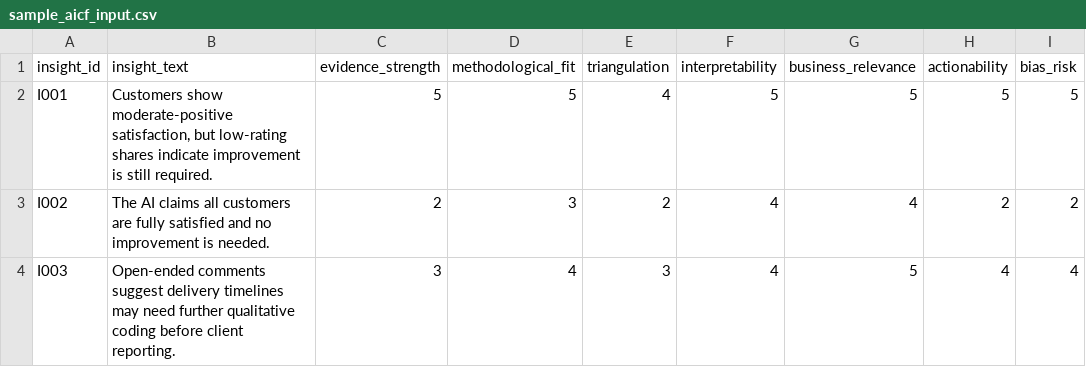
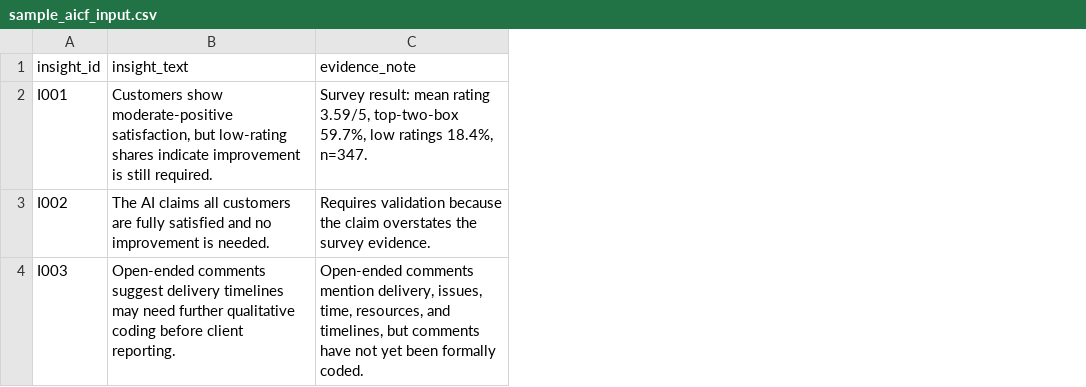
Before and after one commit to aasthagit2025/aicfapp, a CSV file: sample_aicf_input.csv, drawn as a sheet; removed rows and columns are numbered as before the commit, all else as after; the diff names each change by its address in the sheet, - before the commit and + after, or states it on an @@ line.

```diff
--- a/sample_aicf_input.csv
+++ b/sample_aicf_input.csv
-column C (evidence_strength), rows 2-4: 5 | 2 | 3
-column D (methodological_fit), rows 2-4: 5 | 3 | 4
-column E (triangulation), rows 2-4: 4 | 2 | 3
-column F (interpretability), rows 2-4: 5 | 4 | 4
-column G (business_relevance), rows 2-4: 5 | 4 | 5
-column H (actionability), rows 2-4: 5 | 2 | 4
-column I (bias_risk), rows 2-4: 5 | 2 | 4
+column C (evidence_note), rows 2-4: Survey result: mean rating 3.59/5, top-two-box 59.7%, low ratings 18.4%, n=347. | Requires validation because the claim overstates the survey evidence. | Open-ended comments mention delivery, issues, time, resources, and timelines, but comments have not yet been formally coded.
```
Also changed, not shown: 4 other files.
